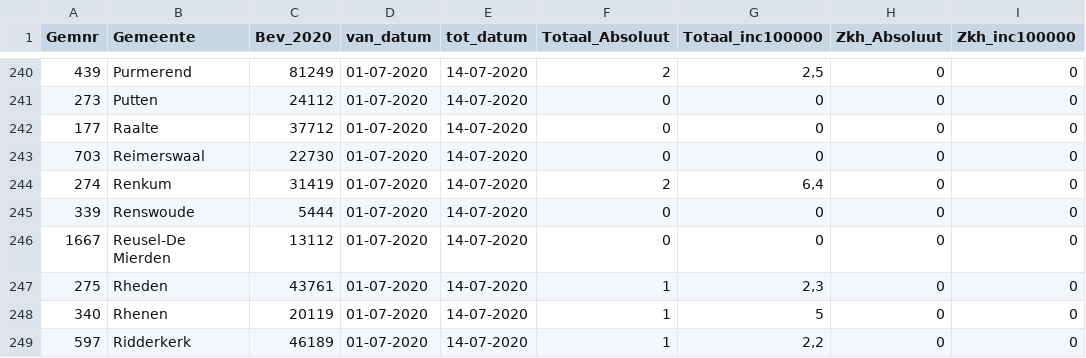
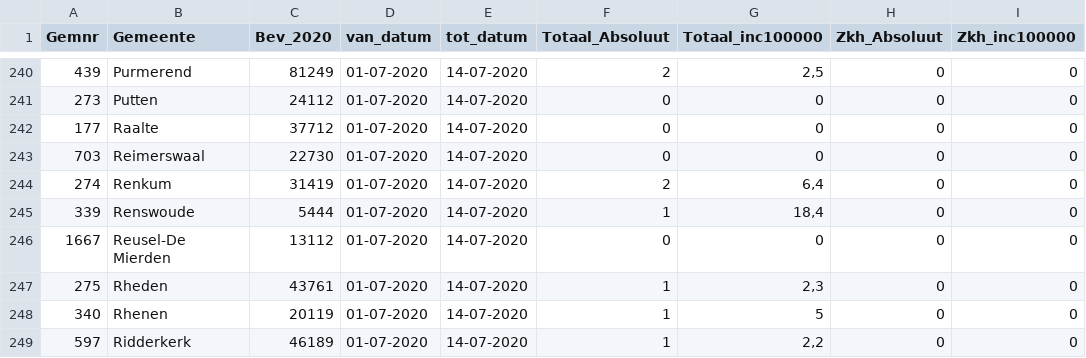
Before and after one commit to fboerman/covid-19-data, a CSV file: nederland/RIVM_timeseries/gemeenten_2weken/2020-07-14.csv, drawn as a sheet; only a part is shown, gaps mark what is left out; the diff names each change by its address in the sheet, - before the commit and + after, or states it on an @@ line.

```diff
--- a/nederland/RIVM_timeseries/gemeenten_2weken/2020-07-14.csv
+++ b/nederland/RIVM_timeseries/gemeenten_2weken/2020-07-14.csv
-F245 (Totaal_Absoluut): 0
+F245 (Totaal_Absoluut): 1
-G245 (Totaal_inc100000): 0
+G245 (Totaal_inc100000): 18,4
```
Also changed, not shown: nederland/RIVM_timeseries/gemeenten_2weken/2020-08-25.csv, nederland/RIVM_timeseries/gemeenten_2weken/2020-09-08.csv, 14 other files.
